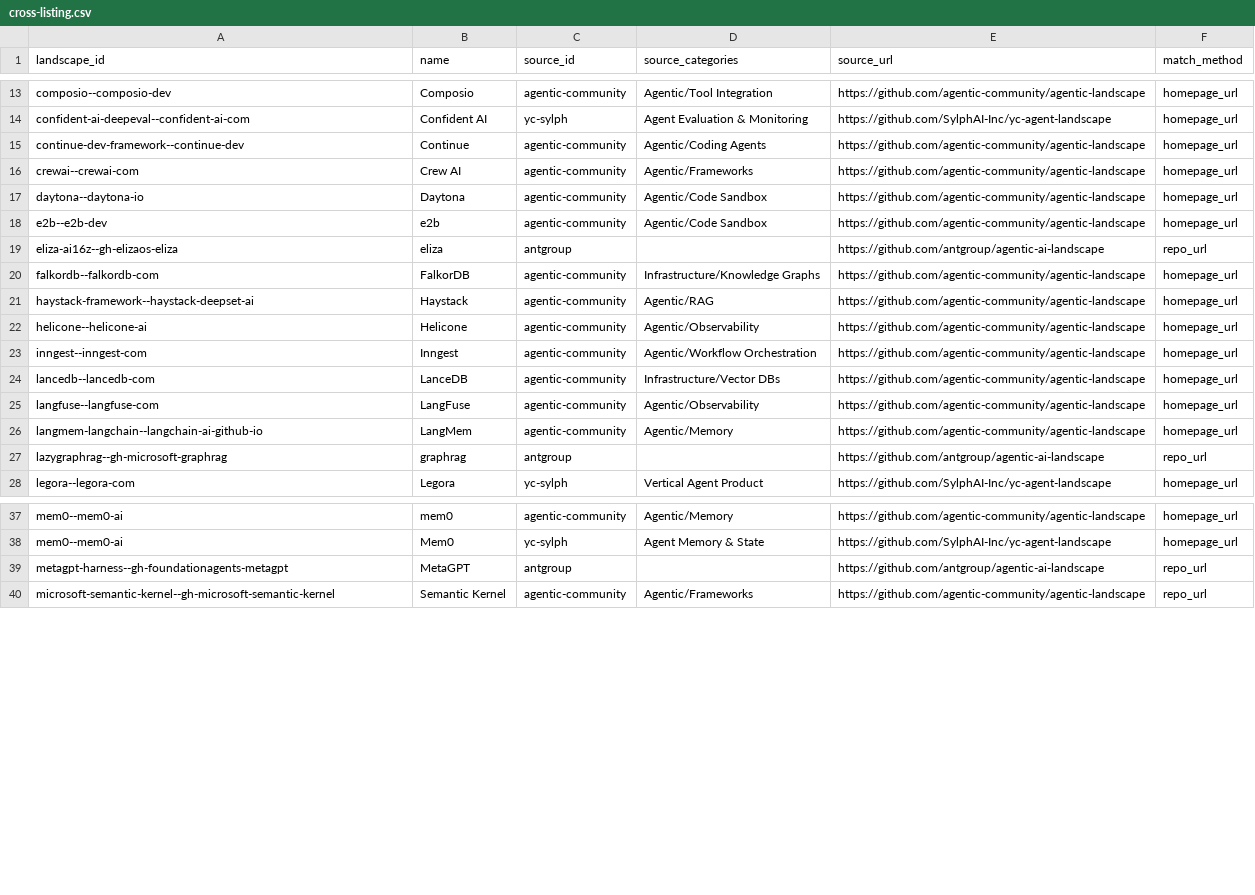
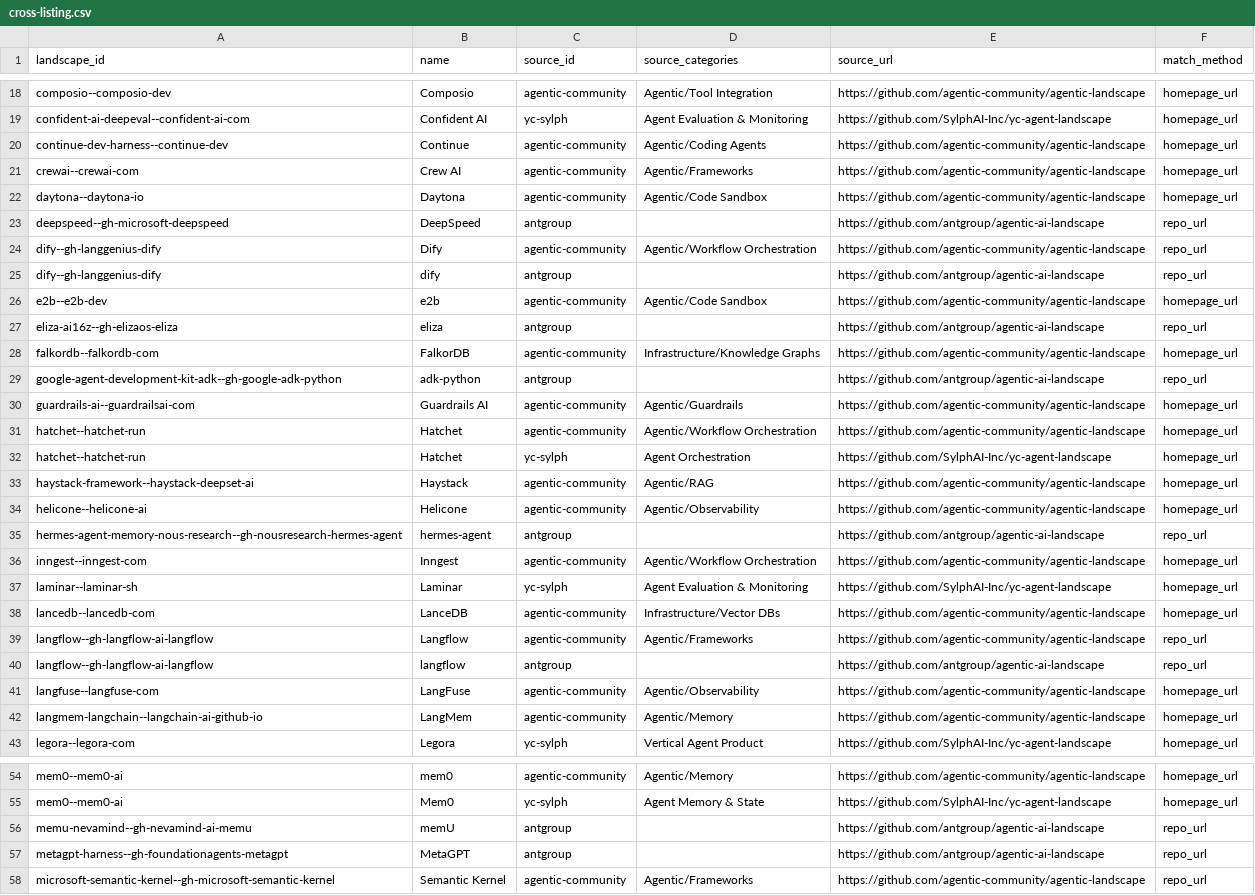
Before and after one commit to MrPeppersDev/agent-infrastructure-landscape, a CSV file: extraction/external/cross-listing.csv, drawn as a sheet; only a part is shown, gaps mark what is left out; the diff covers the shown part only.

```diff
--- a/extraction/external/cross-listing.csv
+++ b/extraction/external/cross-listing.csv
@@ -14,5 +19,8 @@ composio--composio-dev,Composio,agentic-community,Agentic/Tool Integration,https
 confident-ai-deepeval--confident-ai-com,Confident AI,yc-sylph,Agent Evaluation & Monitoring,https://github.com/SylphAI-Inc/yc-agent-landscape,homepage_url
-continue-dev-framework--continue-dev,Continue,agentic-community,Agentic/Coding Agents,https://github.com/agentic-community/agentic-landscape,homepage_url
+continue-dev-harness--continue-dev,Continue,agentic-community,Agentic/Coding Agents,https://github.com/agentic-community/agentic-landscape,homepage_url
 crewai--crewai-com,Crew AI,agentic-community,Agentic/Frameworks,https://github.com/agentic-community/agentic-landscape,homepage_url
 daytona--daytona-io,Daytona,agentic-community,Agentic/Code Sandbox,https://github.com/agentic-community/agentic-landscape,homepage_url
+deepspeed--gh-microsoft-deepspeed,DeepSpeed,antgroup,,https://github.com/antgroup/agentic-ai-landscape,repo_url
+dify--gh-langgenius-dify,Dify,agentic-community,Agentic/Workflow Orchestration,https://github.com/agentic-community/agentic-landscape,repo_url
+dify--gh-langgenius-dify,dify,antgroup,,https://github.com/antgroup/agentic-ai-landscape,repo_url
 e2b--e2b-dev,e2b,agentic-community,Agentic/Code Sandbox,https://github.com/agentic-community/agentic-landscape,homepage_url
@@ -20,9 +28,16 @@ eliza-ai16z--gh-elizaos-eliza,eliza,antgroup,,https://github.com/antgroup/agenti
 falkordb--falkordb-com,FalkorDB,agentic-community,Infrastructure/Knowledge Graphs,https://github.com/agentic-community/agentic-landscape,homepage_url
+google-agent-development-kit-adk--gh-google-adk-python,adk-python,antgroup,,https://github.com/antgroup/agentic-ai-landscape,repo_url
+guardrails-ai--guardrailsai-com,Guardrails AI,agentic-community,Agentic/Guardrails,https://github.com/agentic-community/agentic-landscape,homepage_url
+hatchet--hatchet-run,Hatchet,agentic-community,Agentic/Workflow Orchestration,https://github.com/agentic-community/agentic-landscape,homepage_url
+hatchet--hatchet-run,Hatchet,yc-sylph,Agent Orchestration,https://github.com/SylphAI-Inc/yc-agent-landscape,homepage_url
 haystack-framework--haystack-deepset-ai,Haystack,agentic-community,Agentic/RAG,https://github.com/agentic-community/agentic-landscape,homepage_url
 helicone--helicone-ai,Helicone,agentic-community,Agentic/Observability,https://github.com/agentic-community/agentic-landscape,homepage_url
+hermes-agent-memory-nous-research--gh-nousresearch-hermes-agent,hermes-agent,antgroup,,https://github.com/antgroup/agentic-ai-landscape,repo_url
 inngest--inngest-com,Inngest,agentic-community,Agentic/Workflow Orchestration,https://github.com/agentic-community/agentic-landscape,homepage_url
+laminar--laminar-sh,Laminar,yc-sylph,Agent Evaluation & Monitoring,https://github.com/SylphAI-Inc/yc-agent-landscape,homepage_url
 lancedb--lancedb-com,LanceDB,agentic-community,Infrastructure/Vector DBs,https://github.com/agentic-community/agentic-landscape,homepage_url
+langflow--gh-langflow-ai-langflow,Langflow,agentic-community,Agentic/Frameworks,https://github.com/agentic-community/agentic-landscape,repo_url
+langflow--gh-langflow-ai-langflow,langflow,antgroup,,https://github.com/antgroup/agentic-ai-landscape,repo_url
 langfuse--langfuse-com,LangFuse,agentic-community,Agentic/Observability,https://github.com/agentic-community/agentic-landscape,homepage_url
 langmem-langchain--langchain-ai-github-io,LangMem,agentic-community,Agentic/Memory,https://github.com/agentic-community/agentic-landscape,homepage_url
-lazygraphrag--gh-microsoft-graphrag,graphrag,antgroup,,https://github.com/antgroup/agentic-ai-landscape,repo_url
 legora--legora-com,Legora,yc-sylph,Vertical Agent Product,https://github.com/SylphAI-Inc/yc-agent-landscape,homepage_url
@@ -38,2 +55,3 @@ mem0--mem0-ai,mem0,agentic-community,Agentic/Memory,https://github.com/agentic-c
 mem0--mem0-ai,Mem0,yc-sylph,Agent Memory & State,https://github.com/SylphAI-Inc/yc-agent-landscape,homepage_url
+memu-nevamind--gh-nevamind-ai-memu,memU,antgroup,,https://github.com/antgroup/agentic-ai-landscape,repo_url
 metagpt-harness--gh-foundationagents-metagpt,MetaGPT,antgroup,,https://github.com/antgroup/agentic-ai-landscape,repo_url
```
Also changed, not shown: 12 added rows, 2 removed rows and 1 edited cell elsewhere in this file, extraction/external/candidates.csv, extraction/external/fuzzy-review.csv, 3 other files.
